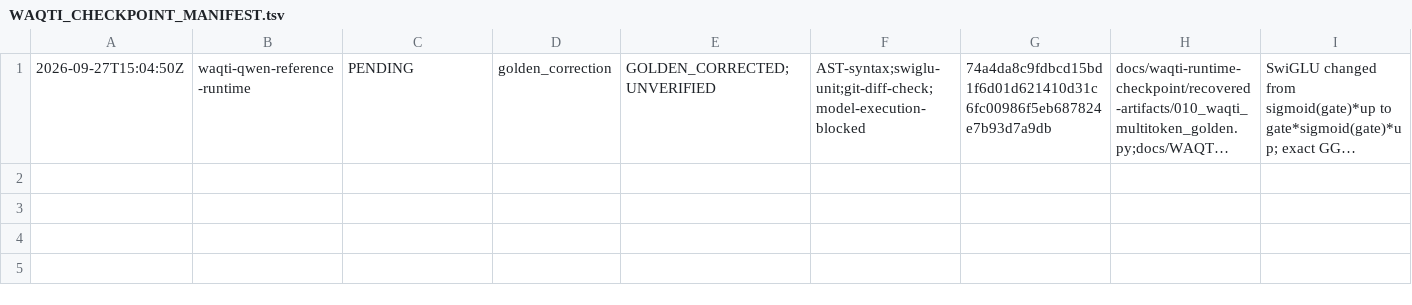
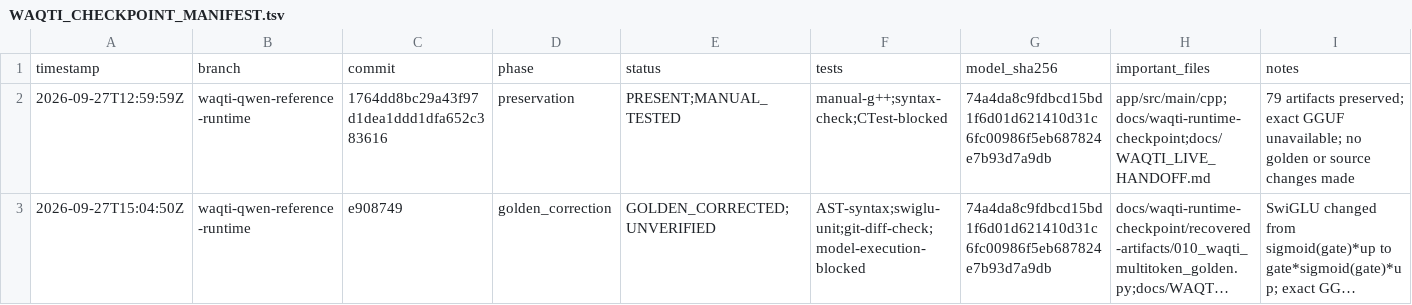
Before and after one commit to Waqti-Dev/opendroid, a TSV file: docs/WAQTI_CHECKPOINT_MANIFEST.tsv, drawn as a sheet; long unchanged cells end in …; addresses are those after the commit; the diff names each change by its address in the sheet, - before the commit and + after, or states it on an @@ line.

Commit message:
docs: record golden correction checkpoint

```diff
--- a/docs/WAQTI_CHECKPOINT_MANIFEST.tsv
+++ b/docs/WAQTI_CHECKPOINT_MANIFEST.tsv
+row 1: timestamp | branch | commit | phase | status | tests | model_sha256 | important_files | notes
+row 2: 2026-09-27T12:59:59Z | waqti-qwen-reference-runtime | 1764dd8bc29a43f97d1dea1ddd1dfa652c383616 | preservation | PRESENT;MANUAL_TESTED | manual-g++;syntax-check;CTest-blocked | 74a4da8c9fdbcd15bd1f6d01d621410d31c6fc00986f5eb687824e7b93d7a9db | app/src/main/cpp;docs/waqti-runtime-checkpoint;docs/WAQTI_LIVE_HANDOFF.md | 79 artifacts preserved; exact GGUF unavailable; no golden or source changes made
-C3: PENDING
+C3: e908749
```
Also changed, not shown: 1 other file.
